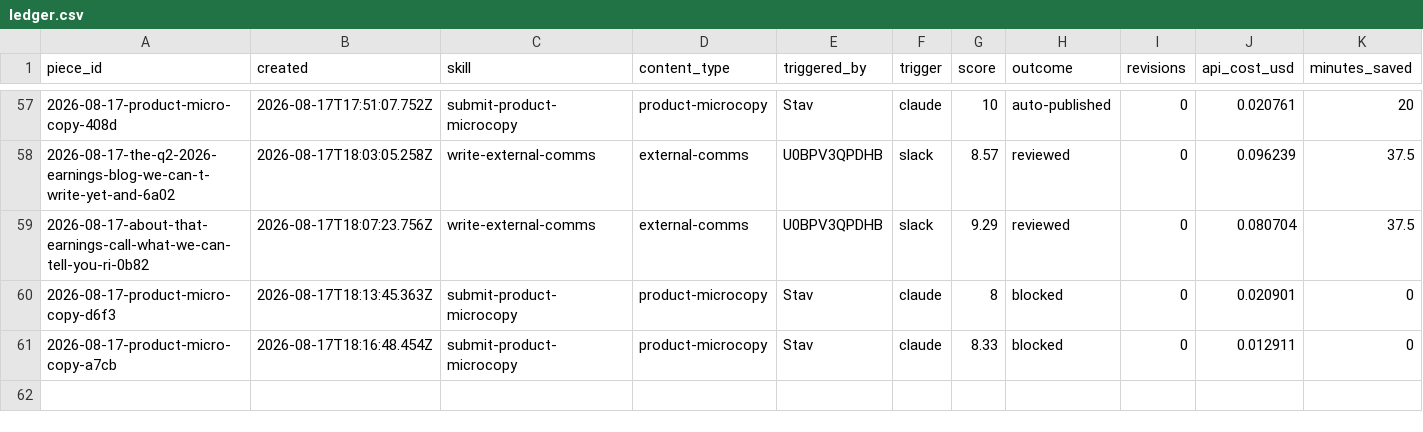
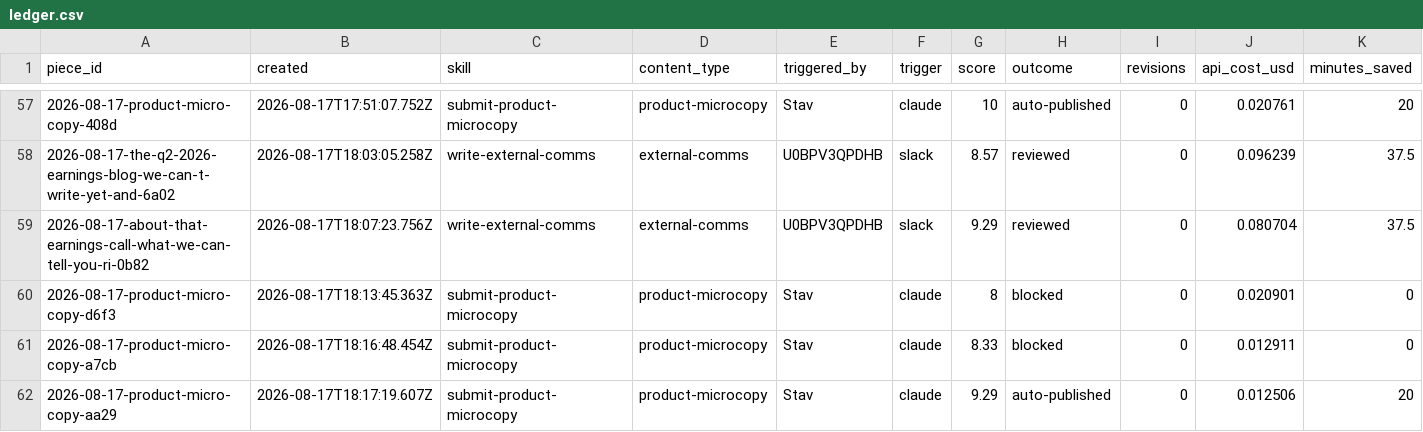
Before and after one commit to stavcharkham/contentino, a CSV file: metrics/ledger.csv, drawn as a sheet; only a part is shown, gaps mark what is left out.

Commit message:
Record scored draft 2026-08-17-product-micro-copy-aa29

```diff
--- a/metrics/ledger.csv
+++ b/metrics/ledger.csv
@@ -61 +61,2 @@ piece_id,created,skill,content_type,triggered_by,trigger,score,outcome,revisions
 2026-08-17-product-micro-copy-a7cb,2026-08-17T18:16:48.454Z,submit-product-microcopy,product-microcopy,Stav,claude,8.33,blocked,0,0.012911,0
+2026-08-17-product-micro-copy-aa29,2026-08-17T18:17:19.607Z,submit-product-microcopy,product-microcopy,Stav,claude,9.29,auto-published,0,0.012506,20
```
Also changed, not shown: 2 other files.
